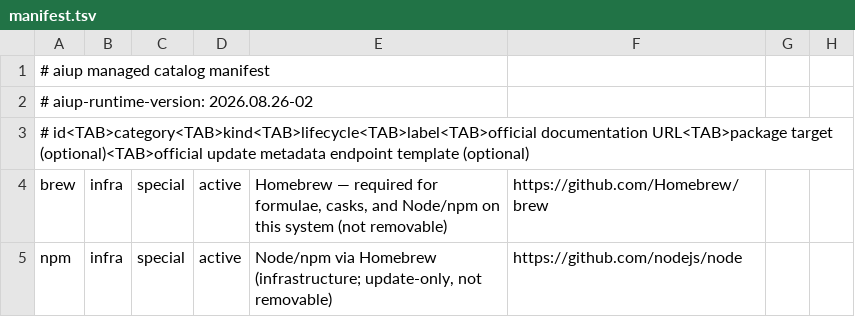
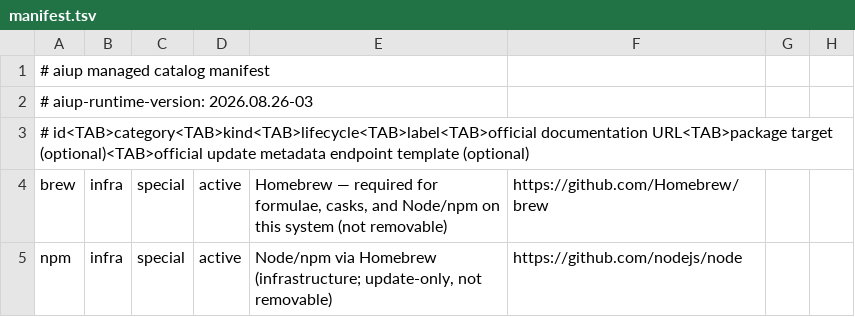
Before and after one commit to travisjneuman/aiup, a TSV file: macos/catalog/manifest.tsv, drawn as a sheet; only a part is shown.

Commit message:
Make aiup TUI interactions immediate

```diff
--- a/macos/catalog/manifest.tsv
+++ b/macos/catalog/manifest.tsv
@@ -1,3 +1,3 @@
 # aiup managed catalog manifest
-# aiup-runtime-version: 2026.08.26-02
+# aiup-runtime-version: 2026.08.26-03
 # id<TAB>category<TAB>kind<TAB>lifecycle<TAB>label<TAB>official documentation URL<TAB>package target (optional)<TAB>official update metadata endpoint template (optional)
```
Also changed, not shown: 13 other files.
